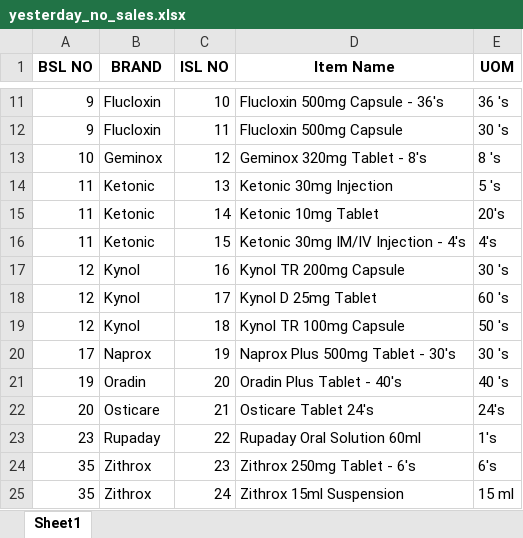
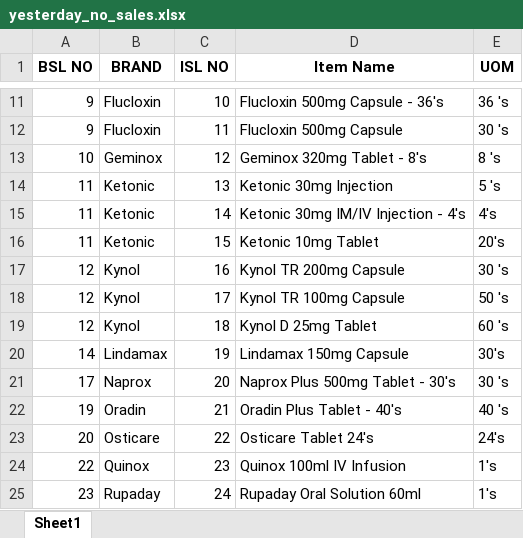
Before and after one commit to RoyelBee/GPM_new, an Excel workbook: Data/yesterday_no_sales.xlsx, sheet Sheet1, drawn as a sheet; only a part is shown, gaps mark what is left out; values as stored, in another font and other column widths than the file's, no borders; the diff covers the shown part only; the diff names each change by its address in the sheet, - before the commit and + after, or states it on an @@ line.

```diff
--- a/Data/yesterday_no_sales.xlsx (sheet Sheet1)
+++ b/Data/yesterday_no_sales.xlsx (sheet Sheet1)
-D15 (Item Name): Ketonic 10mg Tablet
+D15 (Item Name): Ketonic 30mg IM/IV Injection - 4's
-E15 (UOM): 20's
+E15 (UOM): 4's
-D16 (Item Name): Ketonic 30mg IM/IV Injection - 4's
+D16 (Item Name): Ketonic 10mg Tablet
-E16 (UOM): 4's
+E16 (UOM): 20's
-D18 (Item Name): Kynol D 25mg Tablet
+D18 (Item Name): Kynol TR 100mg Capsule
-E18 (UOM): 60 's
+E18 (UOM): 50 's
-D19 (Item Name): Kynol TR 100mg Capsule
+D19 (Item Name): Kynol D 25mg Tablet
-E19 (UOM): 50 's
+E19 (UOM): 60 's
-A20 (BSL NO): 17
+A20 (BSL NO): 14
-B20 (BRAND): Naprox
+B20 (BRAND): Lindamax
-D20 (Item Name): Naprox Plus 500mg Tablet - 30's
+D20 (Item Name): Lindamax 150mg Capsule
-E20 (UOM): 30 's
+E20 (UOM): 30's
-A21 (BSL NO): 19
+A21 (BSL NO): 17
-B21 (BRAND): Oradin
+B21 (BRAND): Naprox
-D21 (Item Name): Oradin Plus Tablet - 40's
+D21 (Item Name): Naprox Plus 500mg Tablet - 30's
-E21 (UOM): 40 's
+E21 (UOM): 30 's
-A22 (BSL NO): 20
+A22 (BSL NO): 19
-B22 (BRAND): Osticare
+B22 (BRAND): Oradin
-D22 (Item Name): Osticare Tablet 24's
+D22 (Item Name): Oradin Plus Tablet - 40's
-E22 (UOM): 24's
+E22 (UOM): 40 's
-A23 (BSL NO): 23
+A23 (BSL NO): 20
-B23 (BRAND): Rupaday
+B23 (BRAND): Osticare
-D23 (Item Name): Rupaday Oral Solution 60ml
+D23 (Item Name): Osticare Tablet 24's
-E23 (UOM): 1's
+E23 (UOM): 24's
-A24 (BSL NO): 35
+A24 (BSL NO): 22
-B24 (BRAND): Zithrox
+B24 (BRAND): Quinox
-D24 (Item Name): Zithrox 250mg Tablet - 6's
+D24 (Item Name): Quinox 100ml IV Infusion
-E24 (UOM): 6's
+E24 (UOM): 1's
-A25 (BSL NO): 35
+A25 (BSL NO): 23
-B25 (BRAND): Zithrox
+B25 (BRAND): Rupaday
-D25 (Item Name): Zithrox 15ml Suspension
+D25 (Item Name): Rupaday Oral Solution 60ml
-E25 (UOM): 15 ml
+E25 (UOM): 1's
```
Also changed, not shown: 3 added rows and 15 edited cells elsewhere in this sheet, Data/branch_wise_aging_stock.xlsx, Data/gpm_data.xlsx, 49 other files.
